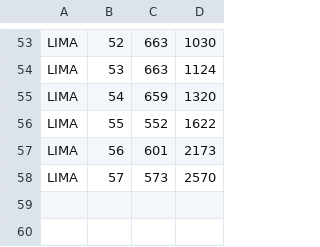
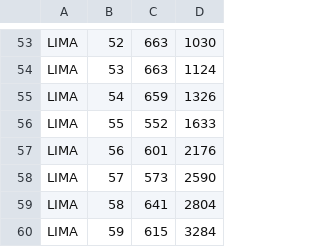
Before and after one commit to mariorz/folio-deceso, a CSV file: resources/perunew.csv, drawn as a sheet; only a part is shown, gaps mark what is left out.

```diff
--- a/resources/perunew.csv
+++ b/resources/perunew.csv
@@ -54,5 +54,7 @@ LIMA,52,663,1030
 LIMA,53,663,1124
-LIMA,54,659,1320
-LIMA,55,552,1622
-LIMA,56,601,2173
-LIMA,57,573,2570
+LIMA,54,659,1326
+LIMA,55,552,1633
+LIMA,56,601,2176
+LIMA,57,573,2590
+LIMA,58,641,2804
+LIMA,59,615,3284
```
Also changed, not shown: resources/london.csv, resources/weeks.csv, 2 other files.
